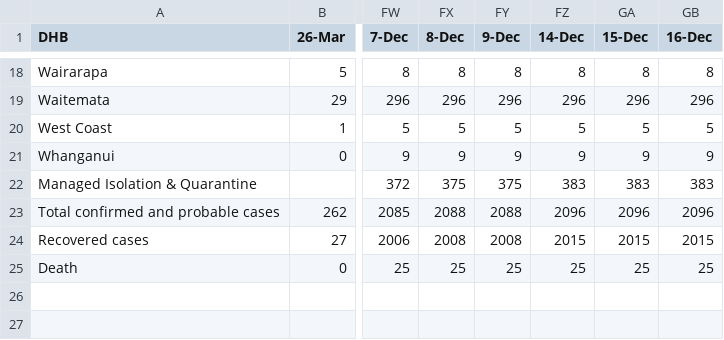
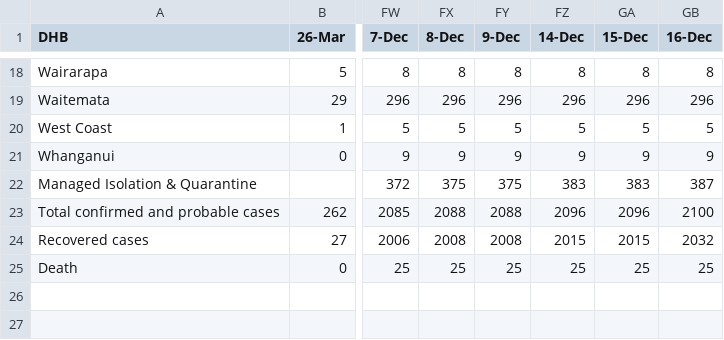
Before and after one commit to IceCube1001/Summary-of-NZ-COVID-19, a CSV file: Summary of NZ COVID-19_v2.csv, drawn as a sheet; only a part is shown, gaps mark what is left out; the diff names each change by its address in the sheet, - before the commit and + after, or states it on an @@ line.

Commit message:
Update Summary of NZ COVID-19_v2.csv

```diff
--- a/Summary of NZ COVID-19_v2.csv
+++ b/Summary of NZ COVID-19_v2.csv
-GB22 (16-Dec): 383
+GB22 (16-Dec): 387
-GB23 (16-Dec): 2096
+GB23 (16-Dec): 2100
-GB24 (16-Dec): 2015
+GB24 (16-Dec): 2032
```
